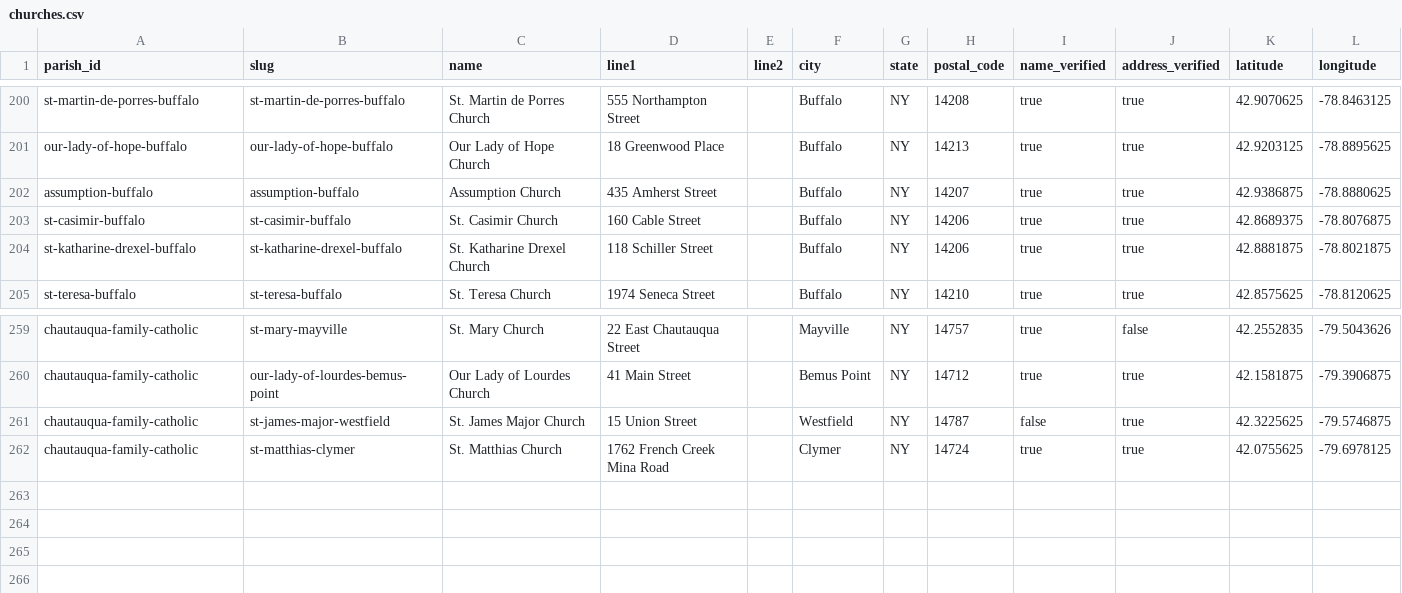
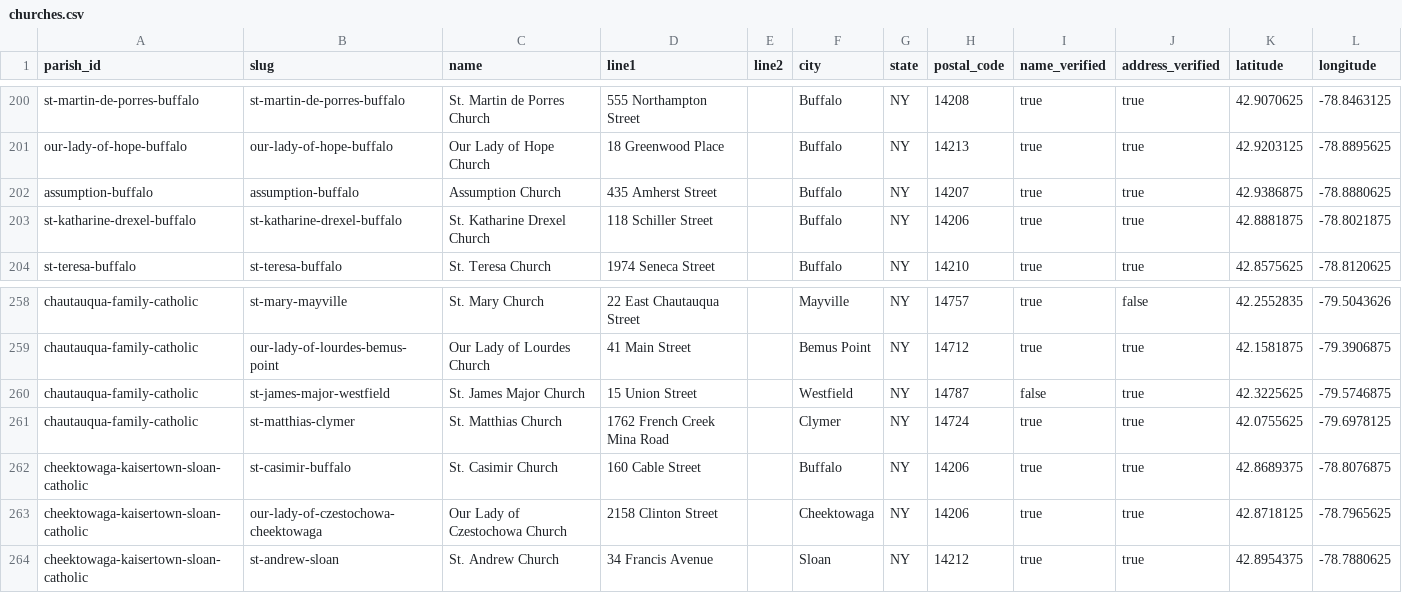
Before and after one commit to lyonsl2/project-carlo, a CSV file: data/churches.csv, drawn as a sheet; only a part is shown, gaps mark what is left out; removed rows and columns are numbered as before the commit, all else as after; the diff names each change by its address in the sheet, - before the commit and + after, or states it on an @@ line.

```diff
--- a/data/churches.csv
+++ b/data/churches.csv
-row 203: st-casimir-buffalo | st-casimir-buffalo | St. Casimir Church | 160 Cable Street |  | Buffalo | NY | 14206 | true | true | 42.8689375 | -78.8076875
+row 262: cheektowaga-kaisertown-sloan-catholic | st-casimir-buffalo | St. Casimir Church | 160 Cable Street |  | Buffalo | NY | 14206 | true | true | 42.8689375 | -78.8076875
+row 263: cheektowaga-kaisertown-sloan-catholic | our-lady-of-czestochowa-cheektowaga | Our Lady of Czestochowa Church | 2158 Clinton Street |  | Cheektowaga | NY | 14206 | true | true | 42.8718125 | -78.7965625
+row 264: cheektowaga-kaisertown-sloan-catholic | st-andrew-sloan | St. Andrew Church | 34 Francis Avenue |  | Sloan | NY | 14212 | true | true | 42.8954375 | -78.7880625
```
Also changed, not shown: data/parishes.csv, 1 other file.
